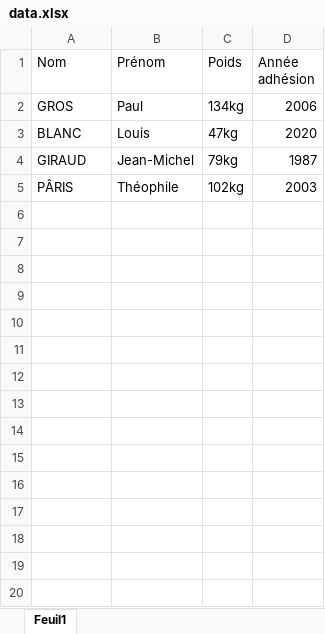
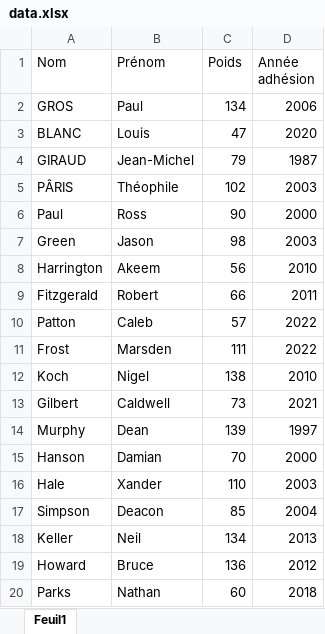
Before and after one commit to SamuelPlaton/epsi-tdd-teams, an Excel workbook: public/data.xlsx, sheet Feuil1, drawn as a sheet; only a part is shown; values as stored, in another font and other column widths than the file's, no borders; the diff covers the shown part only; the diff names each change by its address in the sheet, - before the commit and + after, or states it on an @@ line.

Commit message:
Update data.xlsx

```diff
--- a/public/data.xlsx (sheet Feuil1)
+++ b/public/data.xlsx (sheet Feuil1)
-C2 (Poids): 134kg
+C2 (Poids): 134
-C3 (Poids): 47kg
+C3 (Poids): 47
-C4 (Poids): 79kg
+C4 (Poids): 79
-C5 (Poids): 102kg
+C5 (Poids): 102
+row 6: Paul | Ross | 90 | 2000
+row 7: Green | Jason | 98 | 2003
+row 8: Harrington | Akeem | 56 | 2010
+row 9: Fitzgerald | Robert | 66 | 2011
+row 10: Patton | Caleb | 57 | 2022
+row 11: Frost | Marsden | 111 | 2022
+row 12: Koch | Nigel | 138 | 2010
+row 13: Gilbert | Caldwell | 73 | 2021
+row 14: Murphy | Dean | 139 | 1997
+row 15: Hanson | Damian | 70 | 2000
+row 16: Hale | Xander | 110 | 2003
+row 17: Simpson | Deacon | 85 | 2004
+row 18: Keller | Neil | 134 | 2013
+row 19: Howard | Bruce | 136 | 2012
+row 20: Parks | Nathan | 60 | 2018
```
Also changed, not shown: 85 added rows elsewhere in this sheet.
